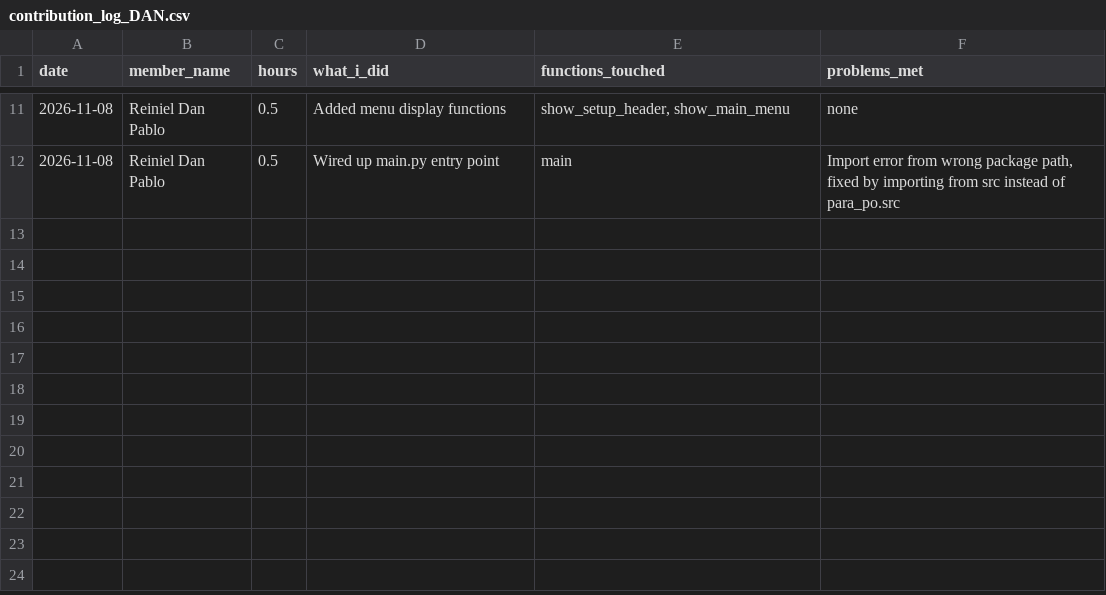
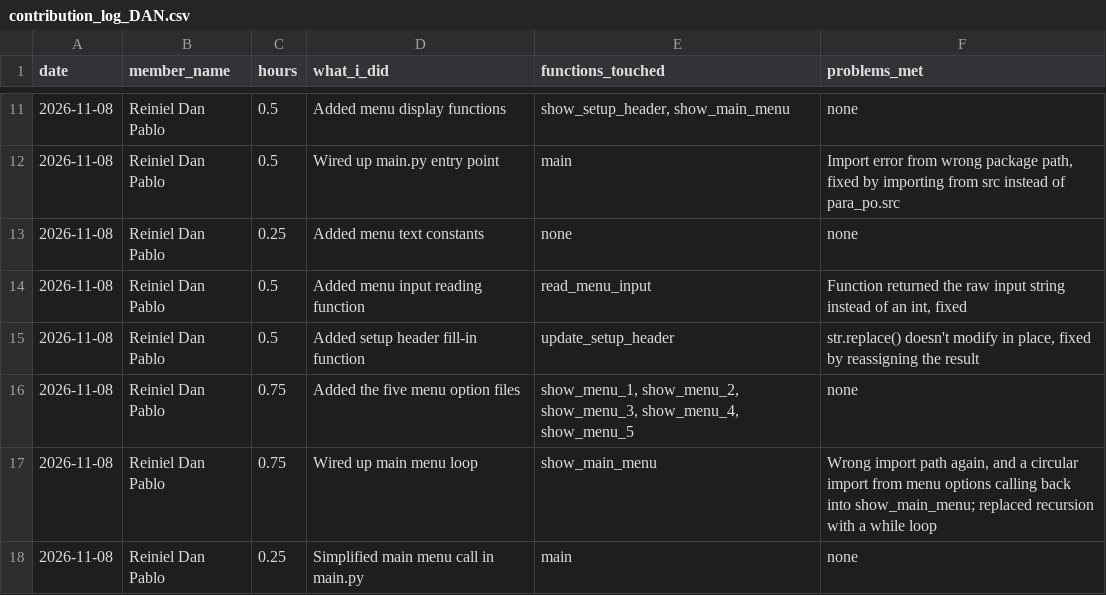
Before and after one commit to reidan-dev-upou/para_po, a CSV file: contribution_logs/contribution_log_DAN.csv, drawn as a sheet; only a part is shown, gaps mark what is left out; the diff names each change by its address in the sheet, - before the commit and + after, or states it on an @@ line.

Commit message:
Update contribution log entries

```diff
--- a/contribution_logs/contribution_log_DAN.csv
+++ b/contribution_logs/contribution_log_DAN.csv
+row 13: 2026-11-08 | Reiniel Dan Pablo | 0.25 | Added menu text constants | none | none
+row 14: 2026-11-08 | Reiniel Dan Pablo | 0.5 | Added menu input reading function | read_menu_input | Function returned the raw input string instead of an int, fixed
+row 15: 2026-11-08 | Reiniel Dan Pablo | 0.5 | Added setup header fill-in function | update_setup_header | str.replace() doesn't modify in place, fixed by reassigning the result
+row 16: 2026-11-08 | Reiniel Dan Pablo | 0.75 | Added the five menu option files | show_menu_1, show_menu_2, show_menu_3, show_menu_4, show_menu_5 | none
+row 17: 2026-11-08 | Reiniel Dan Pablo | 0.75 | Wired up main menu loop | show_main_menu | Wrong import path again, and a circular import from menu options calling back into show_main_menu; replaced recursion with a while loop
+row 18: 2026-11-08 | Reiniel Dan Pablo | 0.25 | Simplified main menu call in main.py | main | none
```
